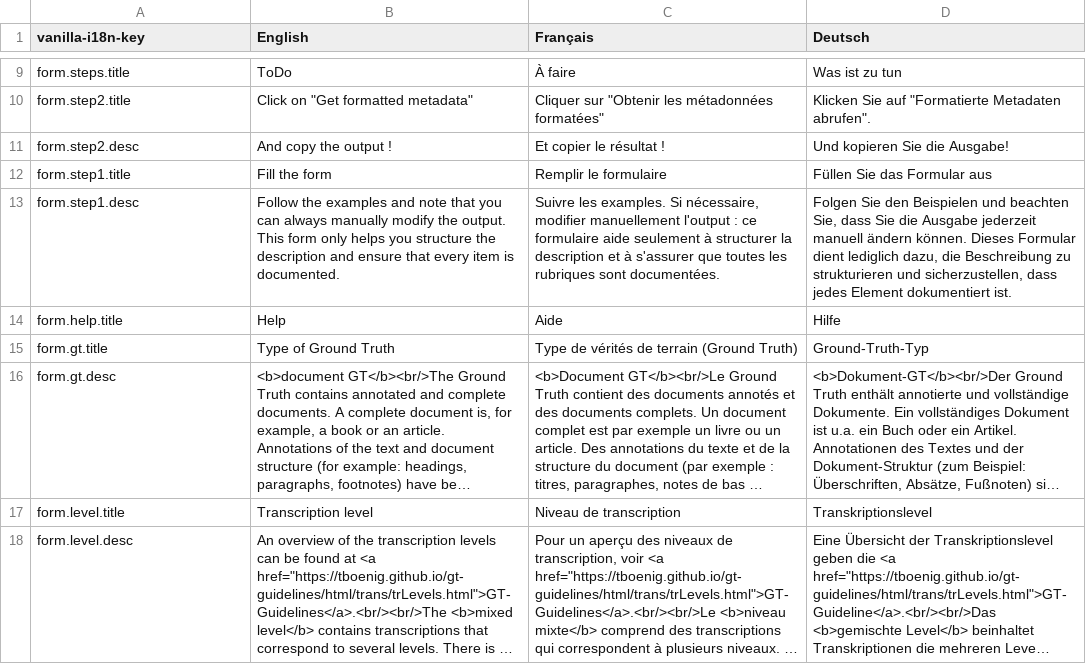
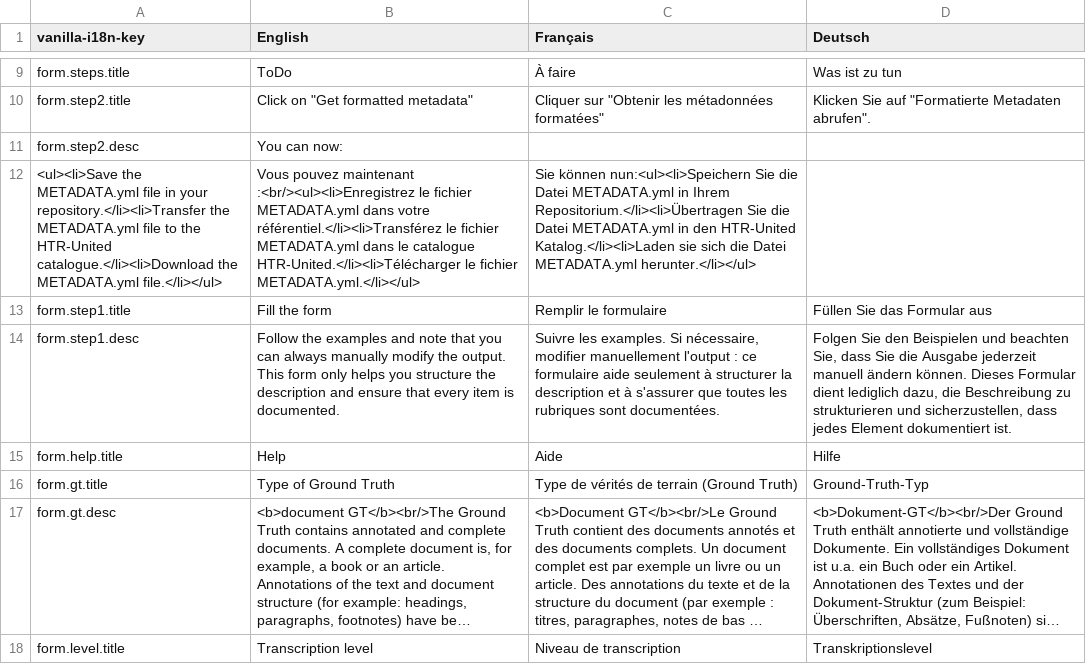
Before and after one commit to OCR-D/gt-metadata, a CSV file: assets/vanilla-i18n/gtmetadata.csv, drawn as a sheet; only a part is shown, gaps mark what is left out; the shorter side is filled out with more unchanged rows; long unchanged cells end in …; the diff names each change by its address in the sheet, - before the commit and + after, or states it on an @@ line.

```diff
--- a/assets/vanilla-i18n/gtmetadata.csv
+++ b/assets/vanilla-i18n/gtmetadata.csv
-B11 (English): And copy the output !
+B11 (English): You can now:
-C11 (Français): Et copier le résultat !
+C11 (Français): (empty)
-D11 (Deutsch): Und kopieren Sie die Ausgabe!
+D11 (Deutsch): (empty)
+row 12: <ul><li>Save the METADATA.yml file in your repository.</li><li>Transfer the METADATA.yml file to the HTR-United catalogue.</li><li>Download the METADATA.yml file.</li></ul> | Vous pouvez maintenant :<br/><ul><li>Enregistrez le fichier METADATA.yml dans votre référentiel.</li><li>Transférez le fichier METADATA.yml dans le catalogue HTR-United.</li><li>Télécharger le fichier METADATA.yml.</li></ul> | Sie können nun:<ul><li>Speichern Sie die Datei METADATA.yml in Ihrem Repositorium.</li><li>Übertragen Sie die Datei METADATA.yml in den HTR-United Katalog.</li><li>Laden sie sich die Datei METADATA.yml herunter.</li></ul>
```
Also changed, not shown: 1 other file.
